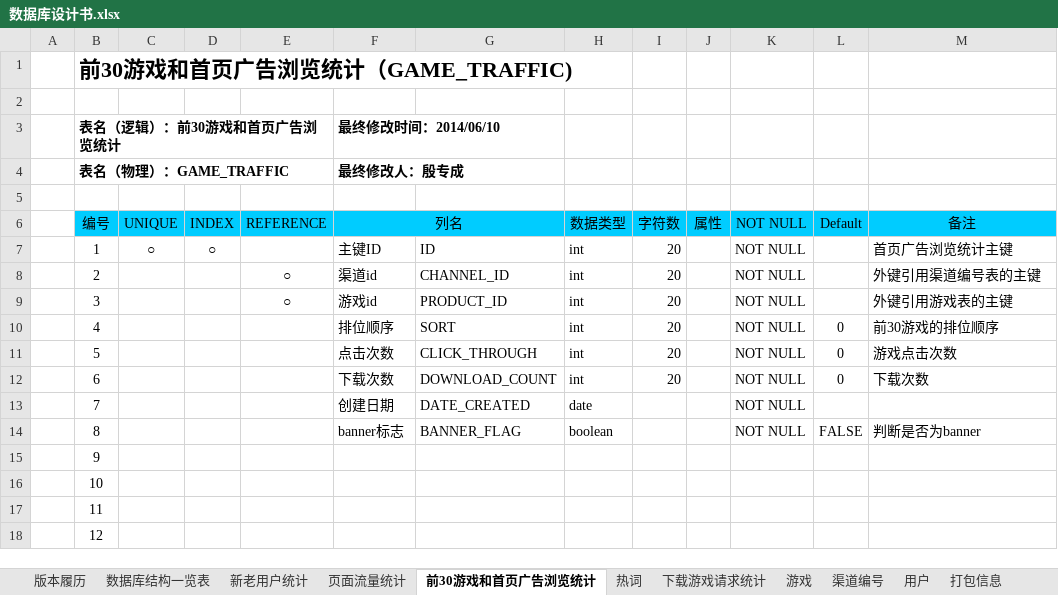
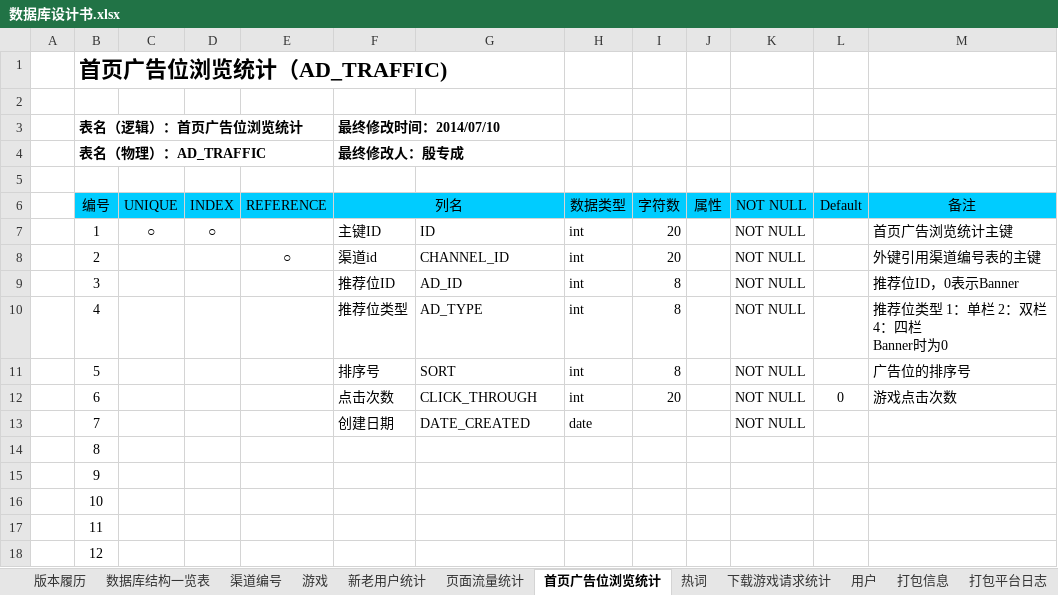
Before and after one commit to LancelotM/WoGame, an Excel workbook: 02 Detail Design/数据库设计书.xlsx, sheet 首页广告位浏览统计, drawn as a sheet; only a part is shown; values as stored, in another font and other column widths than the file's, no borders; ↵ is a line break in a cell; the diff names each change by its address in the sheet, - before the commit and + after, or states it on an @@ line.

```diff
--- a/02 Detail Design/数据库设计书.xlsx (sheet 首页广告位浏览统计)
+++ b/02 Detail Design/数据库设计书.xlsx (sheet 首页广告位浏览统计)
-sheet tab: 前30游戏和首页广告浏览统计
+sheet tab: 首页广告位浏览统计
+sheet tab: 打包平台日志
@@ sheet tab order changed: 版本履历 | 数据库结构一览表 | 渠道编号 | 游戏 | 新老用户统计 | 页面流量统计 | 首页广告位浏览统计 | 热词 | 下载游戏请求统计 | 用户 | 打包信息 | 打包平台日志 @@
-B1 (编号): 前30游戏和首页广告浏览统计（GAME_TRAFFIC)
+B1 (编号): 首页广告位浏览统计（AD_TRAFFIC)
-B3 (编号): 表名（逻辑）：前30游戏和首页广告浏览统计
+B3 (编号): 表名（逻辑）：首页广告位浏览统计
-F3 (列名): 最终修改时间：2014/06/10
+F3 (列名): 最终修改时间：2014/07/10
-B4 (编号): 表名（物理）：GAME_TRAFFIC
+B4 (编号): 表名（物理）：AD_TRAFFIC
-E9 (REFERENCE): ○
+E9 (REFERENCE): (empty)
-F9 (列名): 游戏id
+F9 (列名): 推荐位ID
-G9: PRODUCT_ID
+G9: AD_ID
-I9:I11 (字符数): 20
+I9:I11 (字符数): 8
-M9 (备注): 外键引用游戏表的主键
+M9 (备注): 推荐位ID，0表示Banner
-F10 (列名): 排位顺序
+F10 (列名): 推荐位类型
-G10: SORT
+G10: AD_TYPE
-L10:L11 (Default): 0
+L10:L11 (Default): (empty)
-M10 (备注): 前30游戏的排位顺序
+M10 (备注): 推荐位类型 1：单栏 2：双栏 4：四栏 ↵ Banner时为0
-F11 (列名): 点击次数
+F11 (列名): 排序号
-G11: CLICK_THROUGH
+G11: SORT
-M11 (备注): 游戏点击次数
+M11 (备注): 广告位的排序号
-F12 (列名): 下载次数
+F12 (列名): 点击次数
-G12: DOWNLOAD_COUNT
+G12: CLICK_THROUGH
-M12 (备注): 下载次数
+M12 (备注): 游戏点击次数
-F14 (列名): banner标志
+F14 (列名): (empty)
-G14: BANNER_FLAG
+G14: (empty)
-H14 (数据类型): boolean
+H14 (数据类型): (empty)
-K14 (NOT NULL): NOT NULL
+K14 (NOT NULL): (empty)
-L14 (Default): FALSE
+L14 (Default): (empty)
-M14 (备注): 判断是否为banner
+M14 (备注): (empty)
```
Also changed, not shown: sheet 数据库结构一览表, sheet 版本履历, sheet 打包信息, sheet 新老用户统计, sheet 渠道编号, other sheet tabs, 1 other file.
